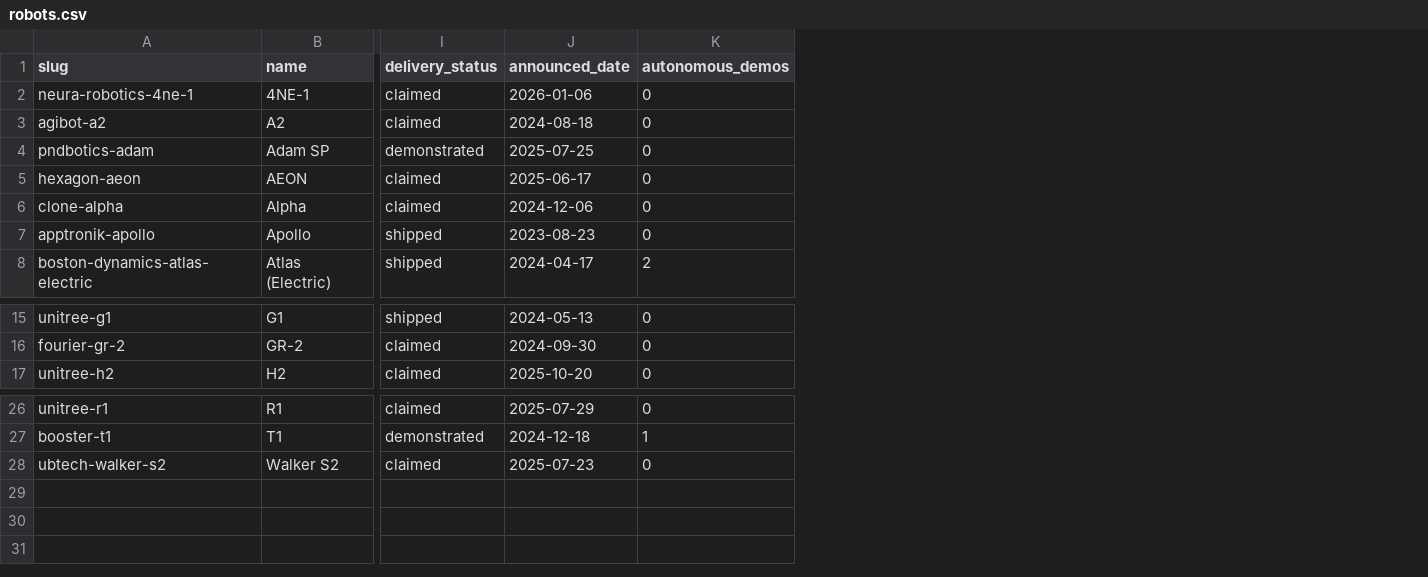
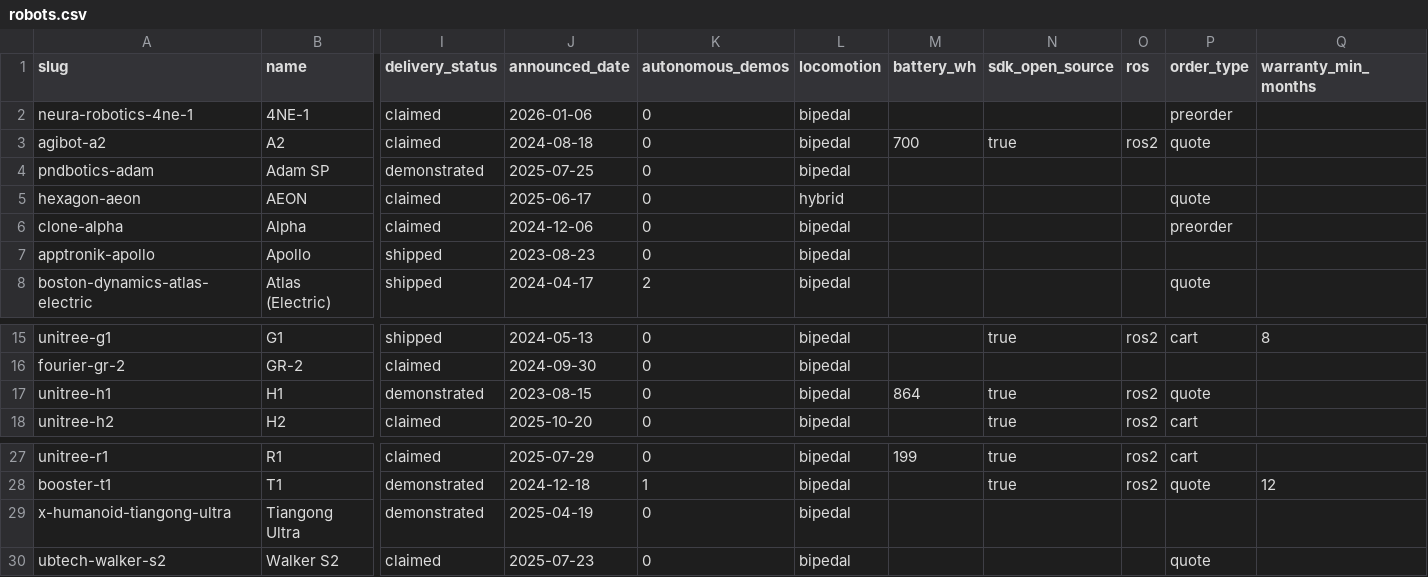
Before and after one commit to neonflux-io/humanoidrecord-data, a CSV file: robots.csv, drawn as a sheet; only a part is shown, gaps mark what is left out; rows hold the shown columns only; the diff names each change by its address in the sheet, - before the commit and + after, or states it on an @@ line.

Commit message:
Dataset snapshot 2026-09-21 (29 robots)

```diff
--- a/robots.csv
+++ b/robots.csv
+column L (locomotion), rows 2-8: bipedal | bipedal | bipedal | hybrid | bipedal | bipedal | bipedal; rows 15-16: bipedal | bipedal; row 18: bipedal; rows 27-28: bipedal | bipedal; row 30: bipedal
+column M (battery_wh), row 3: 700; row 27: 199
+column N (sdk_open_source), row 3: true; row 15: true; row 18: true; rows 27-28: true | true
+column O (ros), row 3: ros2; row 15: ros2; row 18: ros2; rows 27-28: ros2 | ros2
+column P (order_type), rows 2-8: preorder | quote |  | quote | preorder |  | quote; row 15: cart; row 18: cart; rows 27-28: cart | quote; row 30: quote
+column Q (warranty_min_months), row 15: 8; row 28: 12
+row 17: unitree-h1 | H1 | demonstrated | 2023-08-15 | 0 | bipedal | 864 | true | ros2 | quote
+row 29: x-humanoid-tiangong-ultra | Tiangong Ultra | demonstrated | 2025-04-19 | 0 | bipedal
```
Also changed, not shown: 32 other files.
